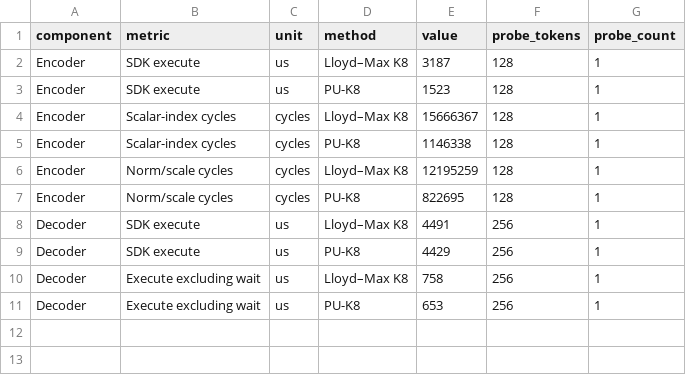
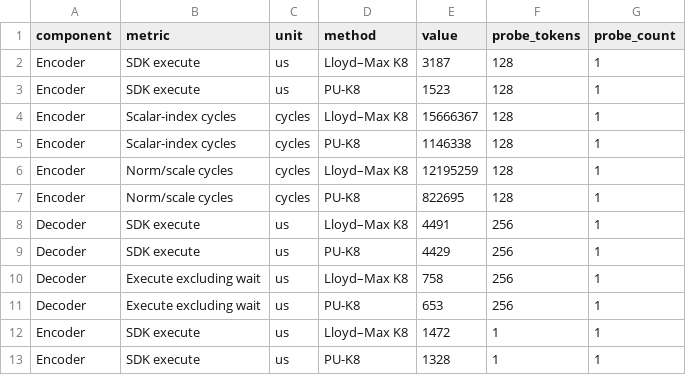
Before and after one commit to HANJEONGWOO/ICEIC2027_Overleaf_Ready, a CSV file: figures/kv_cache_codec_costs.csv, drawn as a sheet; the diff names each change by its address in the sheet, - before the commit and + after, or states it on an @@ line.

```diff
--- a/figures/kv_cache_codec_costs.csv
+++ b/figures/kv_cache_codec_costs.csv
+row 12: Encoder | SDK execute | us | Lloyd–Max K8 | 1472 | 1 | 1
+row 13: Encoder | SDK execute | us | PU-K8 | 1328 | 1 | 1
```
Also changed, not shown: 12 other files.
